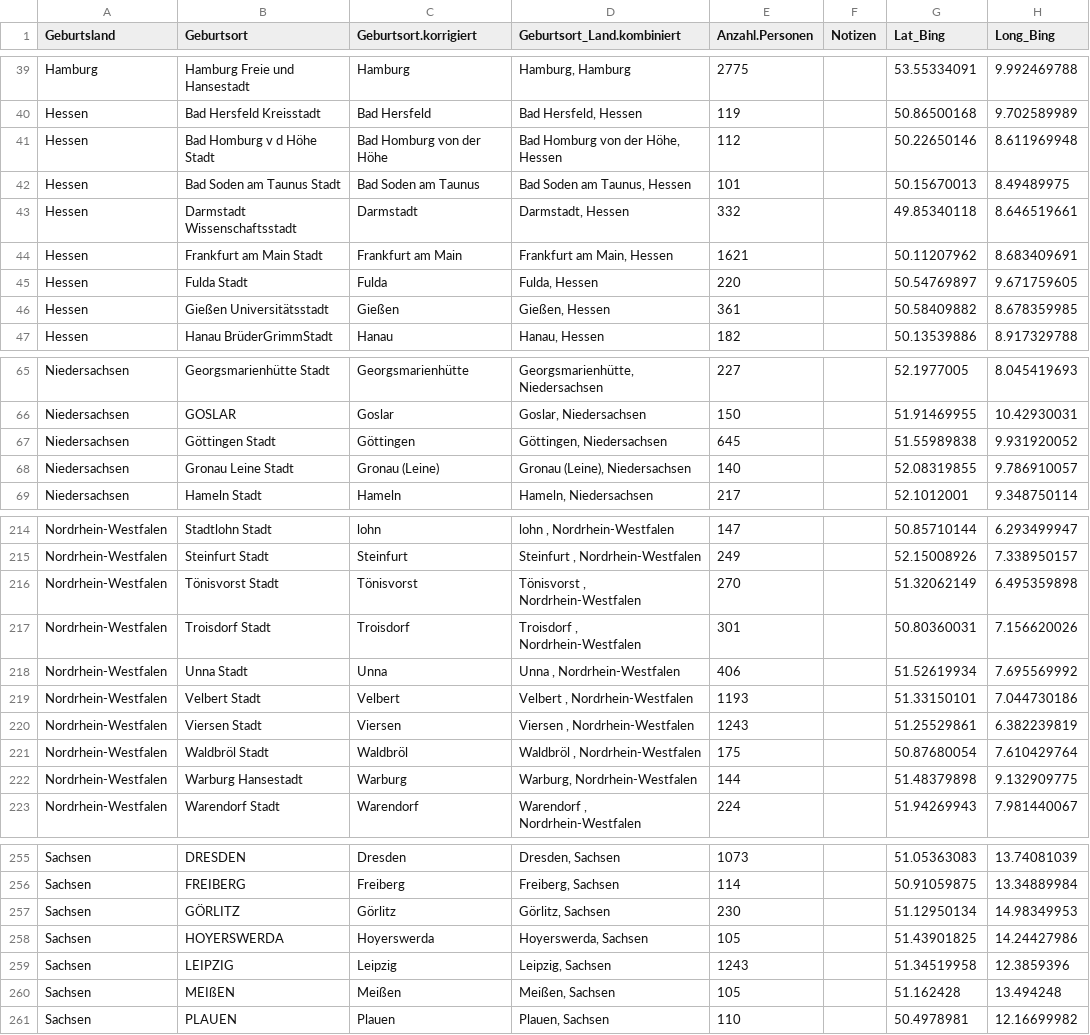
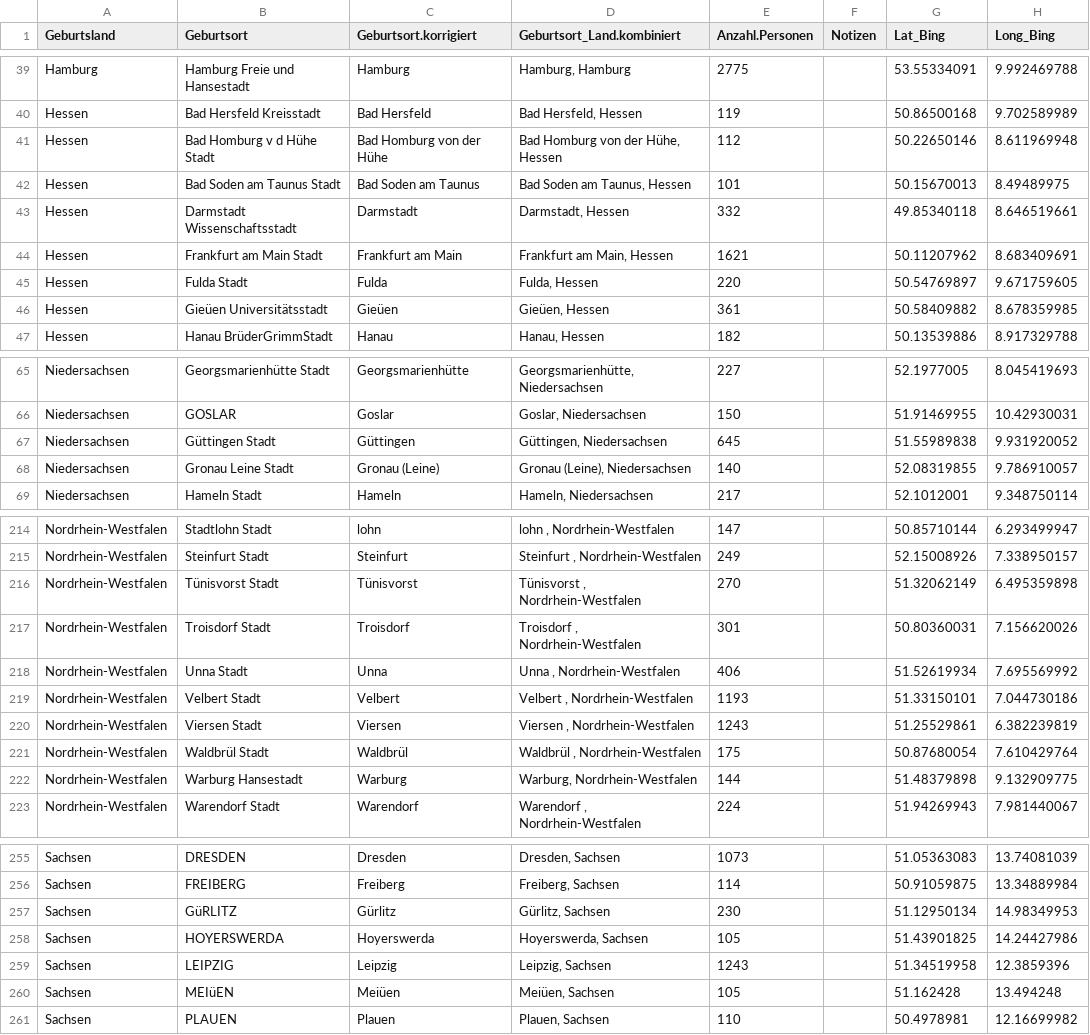
Before and after one commit to kischacht/rp-zugezogene, a CSV file: opendata/geburtsort_coded.csv (was data/geburtsort_coded.csv), drawn as a sheet; only a part is shown, gaps mark what is left out; the diff covers the shown part only; the diff names each change by its address in the sheet, - before the commit and + after, or states it on an @@ line.

```diff
--- a/data/geburtsort_coded.csv
+++ b/opendata/geburtsort_coded.csv
-B41 (Geburtsort): Bad Homburg v d Höhe Stadt
+B41 (Geburtsort): Bad Homburg v d Hühe Stadt
-C41 (Geburtsort.korrigiert): Bad Homburg von der Höhe
+C41 (Geburtsort.korrigiert): Bad Homburg von der Hühe
-D41 (Geburtsort_Land.kombiniert): Bad Homburg von der Höhe, Hessen
+D41 (Geburtsort_Land.kombiniert): Bad Homburg von der Hühe, Hessen
-B46 (Geburtsort): Gießen Universitätsstadt
+B46 (Geburtsort): Gieüen Universitätsstadt
-C46 (Geburtsort.korrigiert): Gießen
+C46 (Geburtsort.korrigiert): Gieüen
-D46 (Geburtsort_Land.kombiniert): Gießen, Hessen
+D46 (Geburtsort_Land.kombiniert): Gieüen, Hessen
-B67 (Geburtsort): Göttingen Stadt
+B67 (Geburtsort): Güttingen Stadt
-C67 (Geburtsort.korrigiert): Göttingen
+C67 (Geburtsort.korrigiert): Güttingen
-D67 (Geburtsort_Land.kombiniert): Göttingen, Niedersachsen
+D67 (Geburtsort_Land.kombiniert): Güttingen, Niedersachsen
-B216 (Geburtsort): Tönisvorst Stadt
+B216 (Geburtsort): Tünisvorst Stadt
-C216 (Geburtsort.korrigiert): Tönisvorst
+C216 (Geburtsort.korrigiert): Tünisvorst
-D216 (Geburtsort_Land.kombiniert): Tönisvorst , Nordrhein-Westfalen
+D216 (Geburtsort_Land.kombiniert): Tünisvorst , Nordrhein-Westfalen
-B221 (Geburtsort): Waldbröl Stadt
+B221 (Geburtsort): Waldbrül Stadt
-C221 (Geburtsort.korrigiert): Waldbröl
+C221 (Geburtsort.korrigiert): Waldbrül
-D221 (Geburtsort_Land.kombiniert): Waldbröl , Nordrhein-Westfalen
+D221 (Geburtsort_Land.kombiniert): Waldbrül , Nordrhein-Westfalen
-B257 (Geburtsort): GÖRLITZ
+B257 (Geburtsort): GüRLITZ
-C257 (Geburtsort.korrigiert): Görlitz
+C257 (Geburtsort.korrigiert): Gürlitz
-D257 (Geburtsort_Land.kombiniert): Görlitz, Sachsen
+D257 (Geburtsort_Land.kombiniert): Gürlitz, Sachsen
-B260 (Geburtsort): MEIßEN
+B260 (Geburtsort): MEIüEN
-C260 (Geburtsort.korrigiert): Meißen
+C260 (Geburtsort.korrigiert): Meiüen
-D260 (Geburtsort_Land.kombiniert): Meißen, Sachsen
+D260 (Geburtsort_Land.kombiniert): Meiüen, Sachsen
```
Also changed, not shown: 58 edited cells elsewhere in this file, 9 other files.
